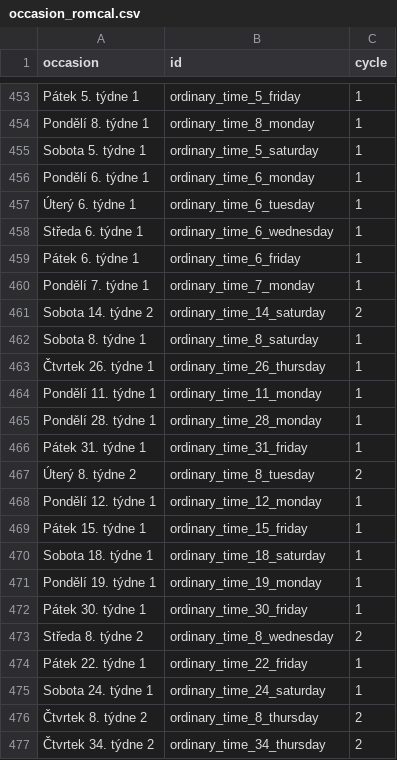
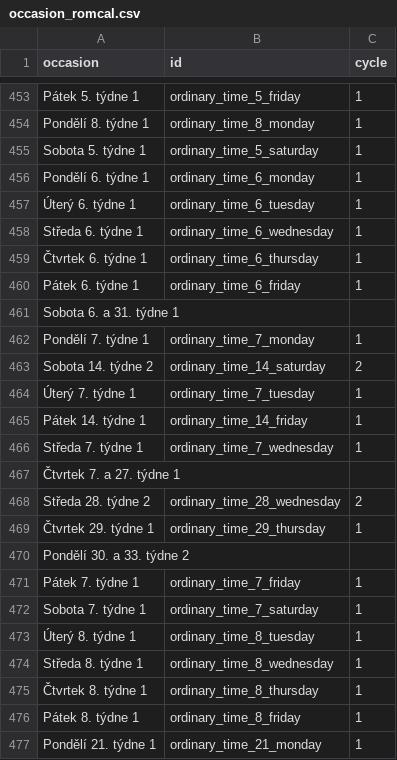
Before and after one commit to jirihon/pslm, a CSV file: db/occasion_romcal.csv, drawn as a sheet; only a part is shown, gaps mark what is left out; the shorter side is filled out with more unchanged rows; the diff covers the shown part only; the diff names each change by its address in the sheet, - before the commit and + after, or states it on an @@ line.

```diff
--- a/db/occasion_romcal.csv
+++ b/db/occasion_romcal.csv
+row 459: Čtvrtek 6. týdne 1 | ordinary_time_6_thursday | 1
+row 461: Sobota 6. a 31. týdne 1
+row 464: Úterý 7. týdne 1 | ordinary_time_7_tuesday | 1
+row 465: Pátek 14. týdne 1 | ordinary_time_14_friday | 1
+row 466: Středa 7. týdne 1 | ordinary_time_7_wednesday | 1
+row 467: Čtvrtek 7. a 27. týdne 1
+row 468: Středa 28. týdne 2 | ordinary_time_28_wednesday | 2
+row 469: Čtvrtek 29. týdne 1 | ordinary_time_29_thursday | 1
+row 470: Pondělí 30. a 33. týdne 2
+row 471: Pátek 7. týdne 1 | ordinary_time_7_friday | 1
+row 472: Sobota 7. týdne 1 | ordinary_time_7_saturday | 1
+row 473: Úterý 8. týdne 1 | ordinary_time_8_tuesday | 1
+row 474: Středa 8. týdne 1 | ordinary_time_8_wednesday | 1
+row 475: Čtvrtek 8. týdne 1 | ordinary_time_8_thursday | 1
+row 476: Pátek 8. týdne 1 | ordinary_time_8_friday | 1
+row 477: Pondělí 21. týdne 1 | ordinary_time_21_monday | 1
```
Also changed, not shown: 23 added rows elsewhere in this file, 21 other files.
